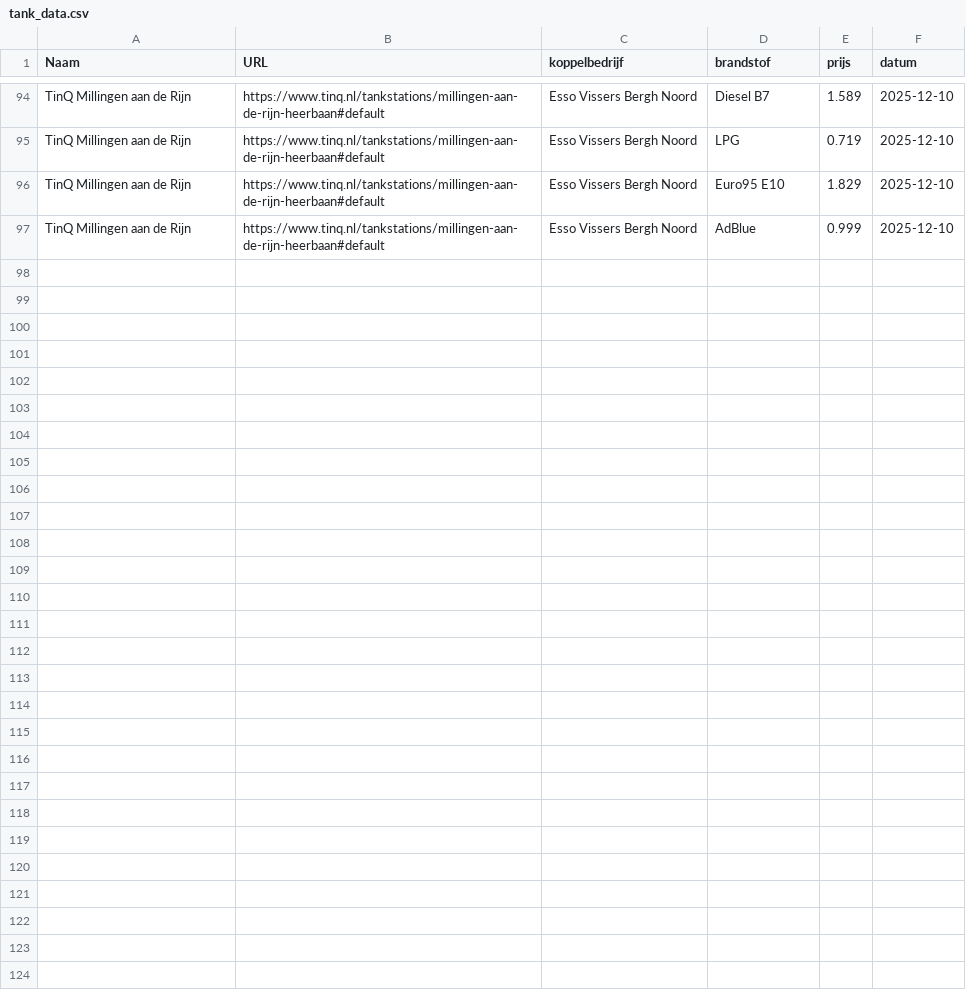
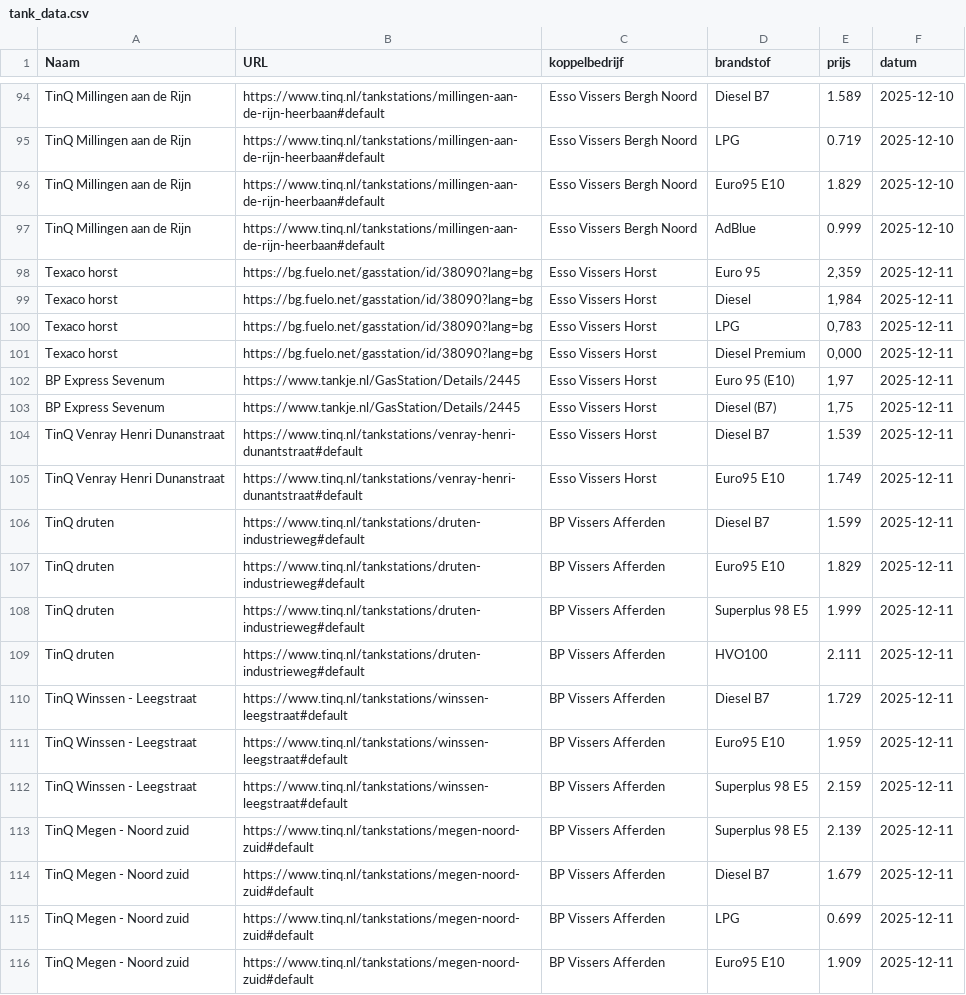
Before and after one commit to Renzo128/VissersEnergy, a CSV file: tank_data.csv, drawn as a sheet; only a part is shown, gaps mark what is left out; the diff covers the shown part only.

Commit message:
plots gemaakt en data van 11-12 gegenereerd

```diff
--- a/tank_data.csv
+++ b/tank_data.csv
@@ -97 +97,20 @@ TinQ Millingen aan de Rijn,https://www.tinq.nl/tankstations/millingen-aan-de-rij
 TinQ Millingen aan de Rijn,https://www.tinq.nl/tankstations/millingen-aan-de-rijn-heerbaan#default,Esso Vissers Bergh Noord,AdBlue,0.999,2025-12-10
+Texaco horst,https://bg.fuelo.net/gasstation/id/38090?lang=bg,Esso Vissers Horst,Euro 95,"2,359",2025-12-11
+Texaco horst,https://bg.fuelo.net/gasstation/id/38090?lang=bg,Esso Vissers Horst,Diesel,"1,984",2025-12-11
+Texaco horst,https://bg.fuelo.net/gasstation/id/38090?lang=bg,Esso Vissers Horst,LPG,"0,783",2025-12-11
+Texaco horst,https://bg.fuelo.net/gasstation/id/38090?lang=bg,Esso Vissers Horst,Diesel Premium,"0,000",2025-12-11
+BP Express Sevenum,https://www.tankje.nl/GasStation/Details/2445,Esso Vissers Horst,Euro 95 (E10),"1,97",2025-12-11
+BP Express Sevenum,https://www.tankje.nl/GasStation/Details/2445,Esso Vissers Horst,Diesel (B7),"1,75",2025-12-11
+TinQ Venray Henri Dunanstraat,https://www.tinq.nl/tankstations/venray-henri-dunantstraat#default,Esso Vissers Horst,Diesel B7,1.539,2025-12-11
+TinQ Venray Henri Dunanstraat,https://www.tinq.nl/tankstations/venray-henri-dunantstraat#default,Esso Vissers Horst,Euro95 E10,1.749,2025-12-11
+TinQ druten,https://www.tinq.nl/tankstations/druten-industrieweg#default,BP Vissers Afferden,Diesel B7,1.599,2025-12-11
+TinQ druten,https://www.tinq.nl/tankstations/druten-industrieweg#default,BP Vissers Afferden,Euro95 E10,1.829,2025-12-11
+TinQ druten,https://www.tinq.nl/tankstations/druten-industrieweg#default,BP Vissers Afferden,Superplus 98 E5,1.999,2025-12-11
+TinQ druten,https://www.tinq.nl/tankstations/druten-industrieweg#default,BP Vissers Afferden,HVO100,2.111,2025-12-11
+TinQ Winssen - Leegstraat,https://www.tinq.nl/tankstations/winssen-leegstraat#default,BP Vissers Afferden,Diesel B7,1.729,2025-12-11
+TinQ Winssen - Leegstraat,https://www.tinq.nl/tankstations/winssen-leegstraat#default,BP Vissers Afferden,Euro95 E10,1.959,2025-12-11
+TinQ Winssen - Leegstraat,https://www.tinq.nl/tankstations/winssen-leegstraat#default,BP Vissers Afferden,Superplus 98 E5,2.159,2025-12-11
+TinQ Megen - Noord zuid,https://www.tinq.nl/tankstations/megen-noord-zuid#default,BP Vissers Afferden,Superplus 98 E5,2.139,2025-12-11
+TinQ Megen - Noord zuid,https://www.tinq.nl/tankstations/megen-noord-zuid#default,BP Vissers Afferden,Diesel B7,1.679,2025-12-11
+TinQ Megen - Noord zuid,https://www.tinq.nl/tankstations/megen-noord-zuid#default,BP Vissers Afferden,LPG,0.699,2025-12-11
+TinQ Megen - Noord zuid,https://www.tinq.nl/tankstations/megen-noord-zuid#default,BP Vissers Afferden,Euro95 E10,1.909,2025-12-11
```
Also changed, not shown: 13 added rows elsewhere in this file, 1 other file.
